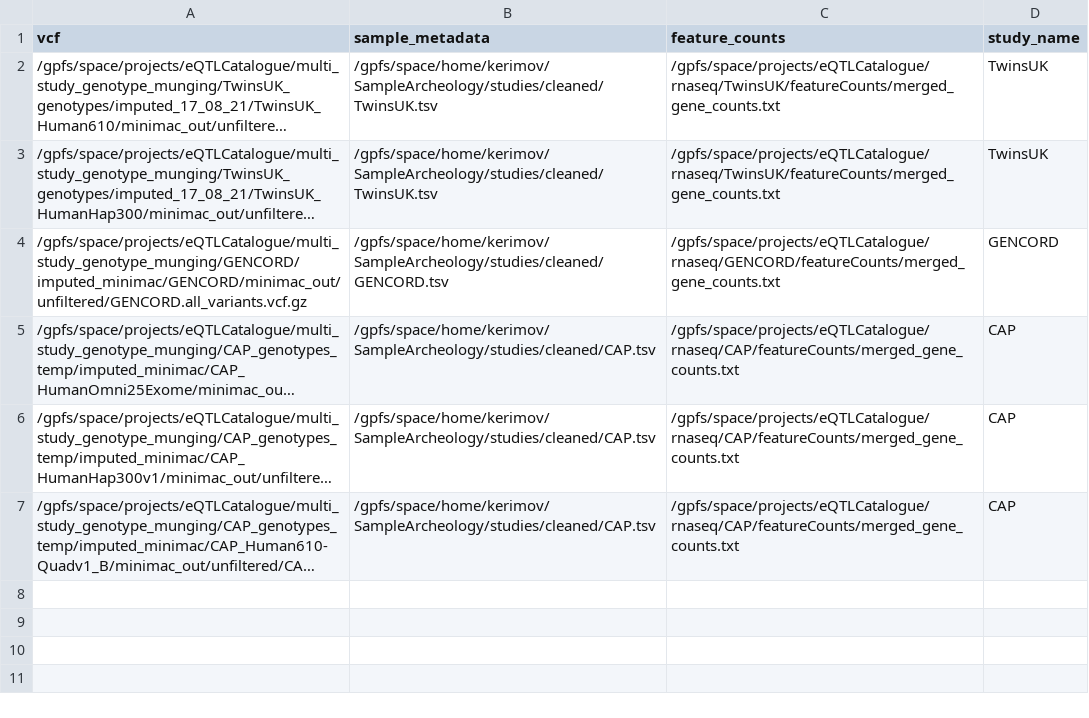
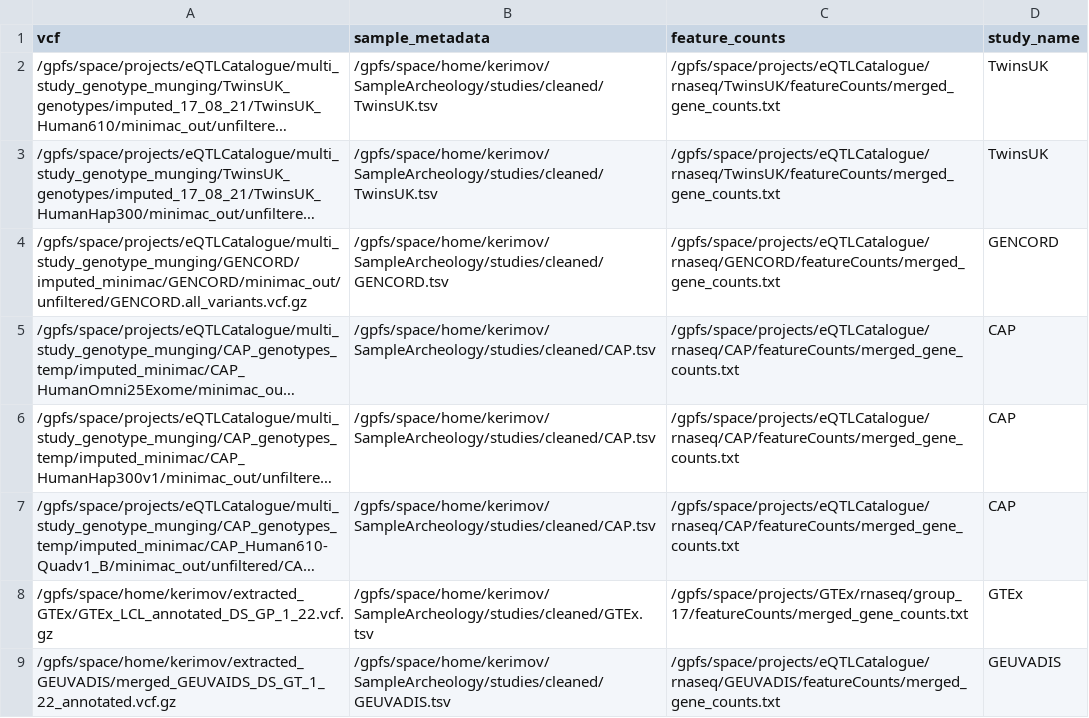
Before and after one commit to kerimoff/merge_multistudy_data, a TSV file: vcfs.tsv, drawn as a sheet; long unchanged cells end in …; the diff names each change by its address in the sheet, - before the commit and + after, or states it on an @@ line.

Commit message:
update vcf_s TSV

```diff
--- a/vcfs.tsv
+++ b/vcfs.tsv
+row 8: /gpfs/space/home/kerimov/extracted_GTEx/GTEx_LCL_annotated_DS_GP_1_22.vcf.gz | /gpfs/space/home/kerimov/SampleArcheology/studies/cleaned/GTEx.tsv | /gpfs/space/projects/GTEx/rnaseq/group_17/featureCounts/merged_gene_counts.txt | GTEx
+row 9: /gpfs/space/home/kerimov/extracted_GEUVADIS/merged_GEUVAIDS_DS_GT_1_22_annotated.vcf.gz | /gpfs/space/home/kerimov/SampleArcheology/studies/cleaned/GEUVADIS.tsv | /gpfs/space/projects/eQTLCatalogue/rnaseq/GEUVADIS/featureCounts/merged_gene_counts.txt | GEUVADIS
```
